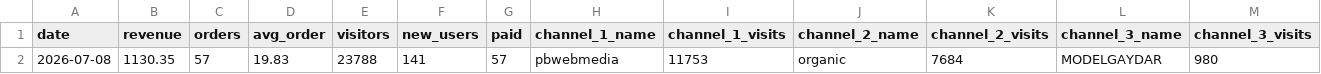
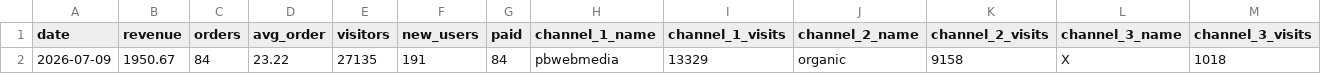
Before and after one commit to vitobbbot/gdr-dashboard, a CSV file: data/2026-07-09_kpi.csv (was data/2026-07-08_kpi.csv), drawn as a sheet; only a part is shown; removed rows and columns are numbered as before the commit, all else as after; rows hold the shown columns only; the diff names each change by its address in the sheet, - before the commit and + after, or states it on an @@ line.

Commit message:
data: update KPI 2026-07-09

```diff
--- a/data/2026-07-08_kpi.csv
+++ b/data/2026-07-09_kpi.csv
-row 2: 2026-07-08 | 1130.35 | 57 | 19.83 | 23788 | 141 | 57 | pbwebmedia | 11753 | organic | 7684 | MODELGAYDAR | 980
+row 2: 2026-07-09 | 1950.67 | 84 | 23.22 | 27135 | 191 | 84 | pbwebmedia | 13329 | organic | 9158 | X | 1018
```
Also changed, not shown: 1 other file.
